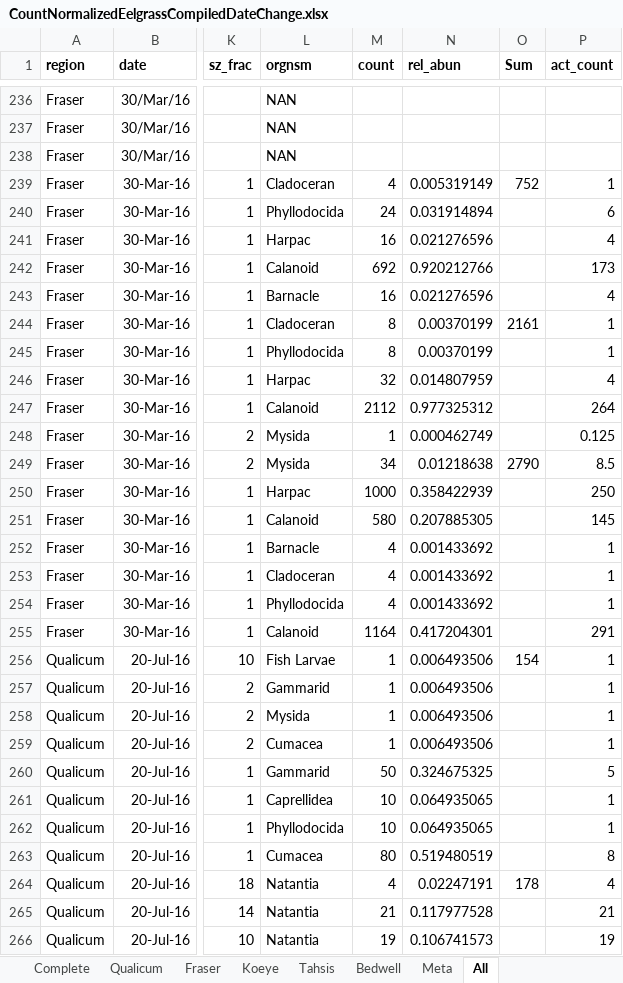
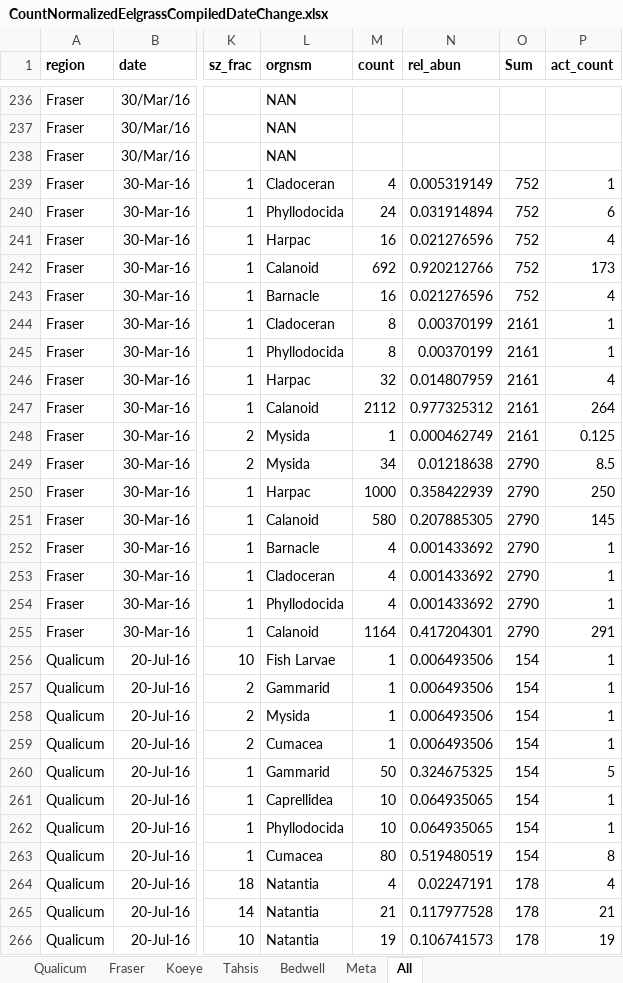
Before and after one commit to madsenmat/eelgrass, an Excel workbook: Excel/CountNormalizedEelgrassCompiledDateChange.xlsx, sheet All, drawn as a sheet; only a part is shown, gaps mark what is left out; values as stored, in another font and other column widths than the file's, no borders; 4 other sheets too large or unreadable and not compared; the diff covers the shown part only; the diff names each change by its address in the sheet, - before the commit and + after, or states it on an @@ line.

```diff
--- a/Excel/CountNormalizedEelgrassCompiledDateChange.xlsx (sheet All)
+++ b/Excel/CountNormalizedEelgrassCompiledDateChange.xlsx (sheet All)
-sheet tab: Complete
-O240:O243 (Sum): (empty)
+O240:O243 (Sum): 752
-O245:O248 (Sum): (empty)
+O245:O248 (Sum): 2161
-O250:O255 (Sum): (empty)
+O250:O255 (Sum): 2790
-O257:O263 (Sum): (empty)
+O257:O263 (Sum): 154
-O265:O266 (Sum): (empty)
+O265:O266 (Sum): 178
```
Also changed, not shown: 14 added rows, 4 removed rows and 878 edited cells elsewhere in this sheet, sheet Bedwell, formulas that keep their value, 24 other files.
